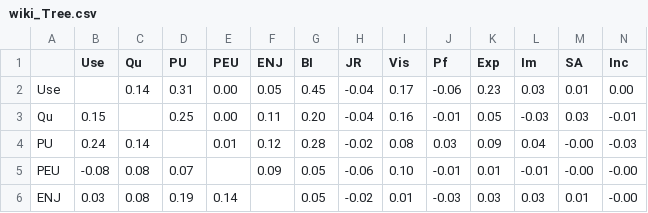
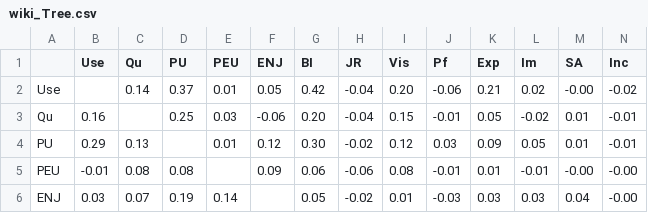
Before and after one commit to issuds/all_relations, a CSV file: results/wiki/wiki_Tree.csv, drawn as a sheet; only a part is shown; the diff covers the shown part only.

```diff
--- a/results/wiki/wiki_Tree.csv
+++ b/results/wiki/wiki_Tree.csv
@@ -1,6 +1,6 @@
 ,Use,Qu,PU,PEU,ENJ,BI,JR,Vis,Pf,Exp,Im,SA,Inc
-Use,,0.14,0.31,0.00,0.05,0.45,-0.04,0.17,-0.06,0.23,0.03,0.01,0.00
-Qu,0.15,,0.25,0.00,0.11,0.20,-0.04,0.16,-0.01,0.05,-0.03,0.03,-0.01
-PU,0.24,0.14,,0.01,0.12,0.28,-0.02,0.08,0.03,0.09,0.04,-0.00,-0.03
-PEU,-0.08,0.08,0.07,,0.09,0.05,-0.06,0.10,-0.01,0.01,-0.01,-0.00,-0.00
-ENJ,0.03,0.08,0.19,0.14,,0.05,-0.02,0.01,-0.03,0.03,0.03,0.01,-0.00
+Use,,0.14,0.37,0.01,0.05,0.42,-0.04,0.20,-0.06,0.21,0.02,-0.00,-0.02
+Qu,0.16,,0.25,0.03,-0.06,0.20,-0.04,0.15,-0.01,0.05,-0.02,0.01,-0.01
+PU,0.29,0.13,,0.01,0.12,0.30,-0.02,0.12,0.03,0.09,0.05,0.01,-0.01
+PEU,-0.01,0.08,0.08,,0.09,0.06,-0.06,0.08,-0.01,0.01,-0.01,-0.00,-0.00
+ENJ,0.03,0.07,0.19,0.14,,0.05,-0.02,0.01,-0.03,0.03,0.03,0.04,-0.00
```
Also changed, not shown: 34 edited cells elsewhere in this file, results/wiki/wiki_ranking.csv, 2 other files.
